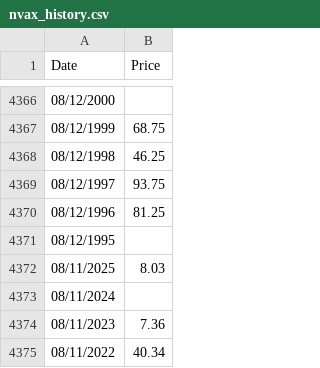
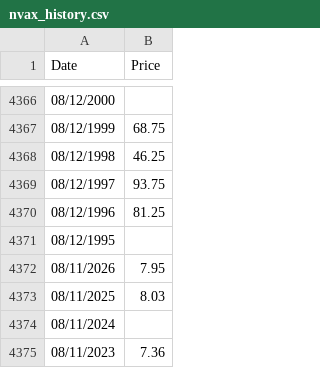
Before and after one commit to Kasataya/PythonStat, a CSV file: data/nvax_history.csv, drawn as a sheet; only a part is shown, gaps mark what is left out; the shorter side is filled out with more unchanged rows.

```diff
--- a/data/nvax_history.csv
+++ b/data/nvax_history.csv
@@ -4371,2 +4371,3 @@ Date,Price
 08/12/1995,
+08/11/2026,7.95
 08/11/2025,8.03
```
